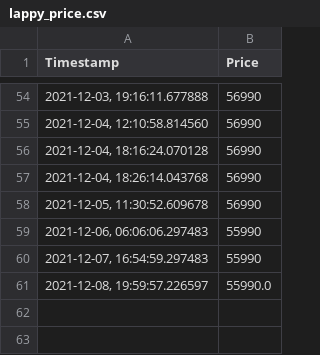
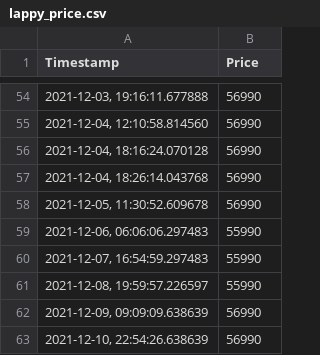
Before and after one commit to pradeepn2011/My_Amz_dsktop_laptop_price_monitor, a CSV file: lappy_price.csv, drawn as a sheet; only a part is shown, gaps mark what is left out.

```diff
--- a/lappy_price.csv
+++ b/lappy_price.csv
@@ -60,2 +60,4 @@ Timestamp,Price
 "2021-12-07, 16:54:59.297483",55990
-"2021-12-08, 19:59:57.226597",55990.0
+"2021-12-08, 19:59:57.226597",55990
+"2021-12-09, 09:09:09.638639",56990
+"2021-12-10, 22:54:26.638639",56990
```
Also changed, not shown: 1 other file.
